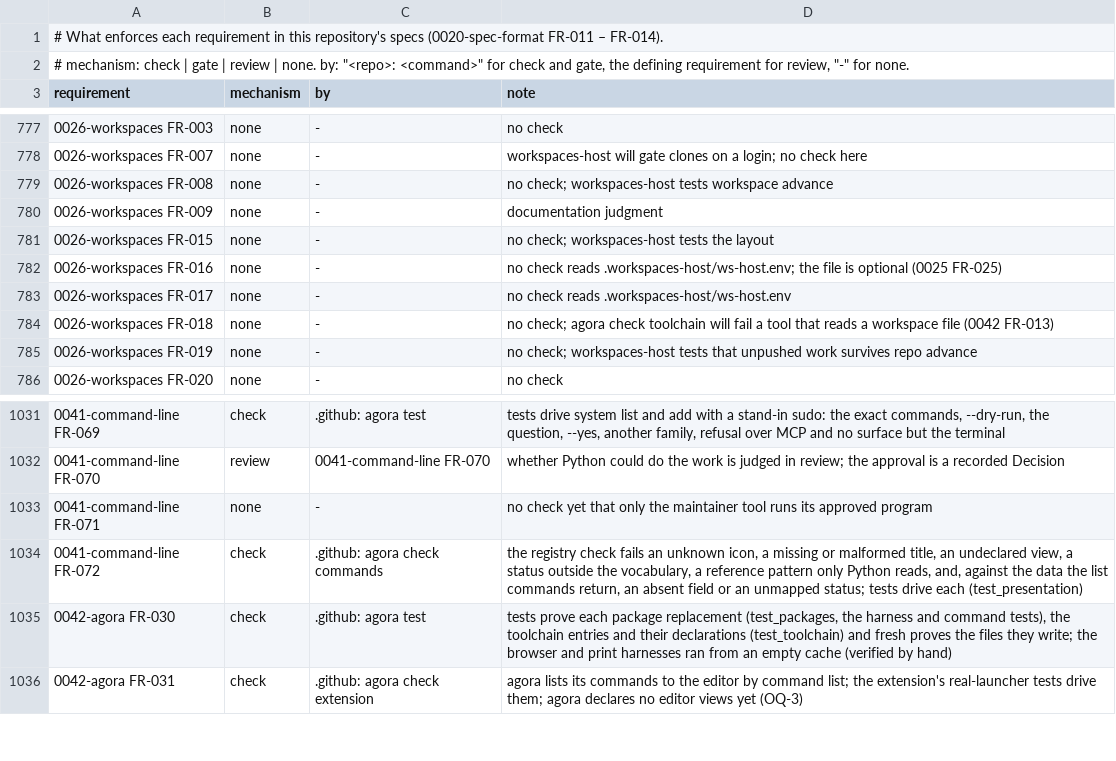
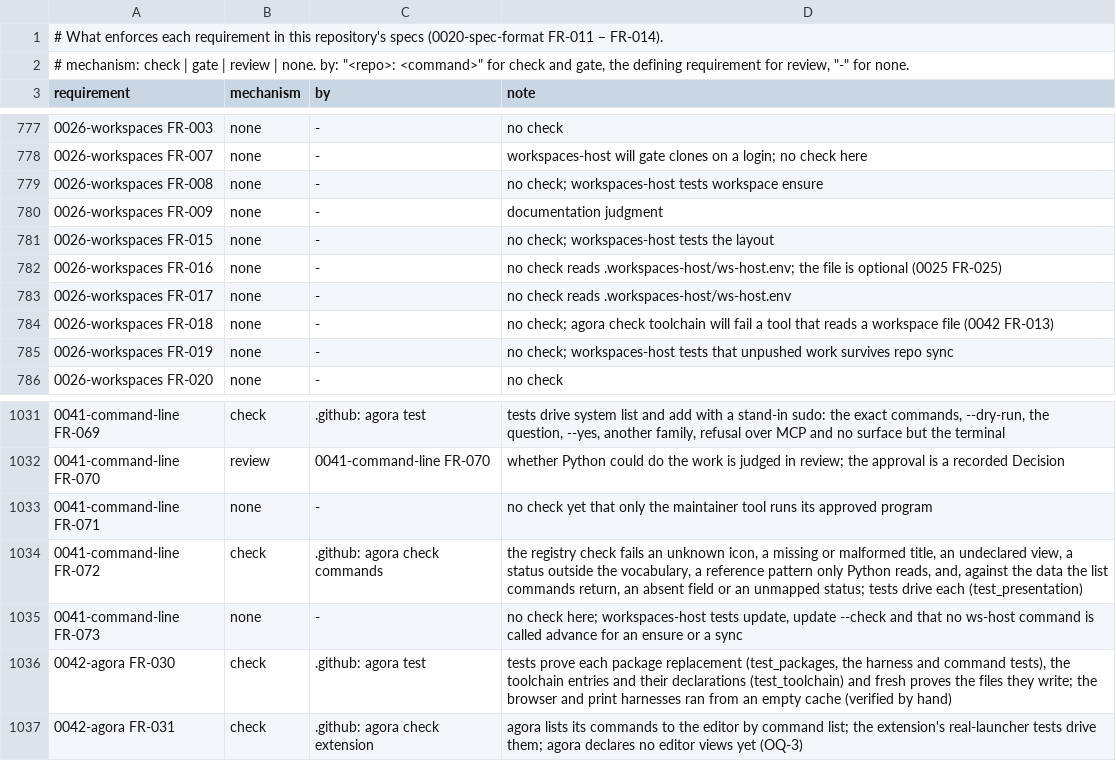
Before and after one commit to intellectual-frontiers/.github, a TSV file: spec-kit/enforcement.tsv, drawn as a sheet; only a part is shown, gaps mark what is left out; the diff names each change by its address in the sheet, - before the commit and + after, or states it on an @@ line.

Commit message:
Add the verbs ensure and sync, and the repository-wide update, to the command grammar
advance stays for moving a resource to its next state (agora's proposal advance).
ensure makes a machine or workspace match its description; sync brings a copy of
something shared up to date by fast-forward alone; update brings an orchestrator's
own copy to its newest version. 0041 FR-008 to FR-010 and FR-073, the verb scheme,
agora's verb list, and 0026's first-run command.

```diff
--- a/spec-kit/enforcement.tsv
+++ b/spec-kit/enforcement.tsv
-D779 (note): …tests workspace advance
+D779 (note): …tests workspace ensure
-D785 (note): …survives repo advance
+D785 (note): …survives repo sync
+row 1035: 0041-command-line FR-073 | none | - | no check here; workspaces-host tests update, update --check and that no ws-host command is called advance for an ensure or a sync
```
Also changed, not shown: 5 other files.
